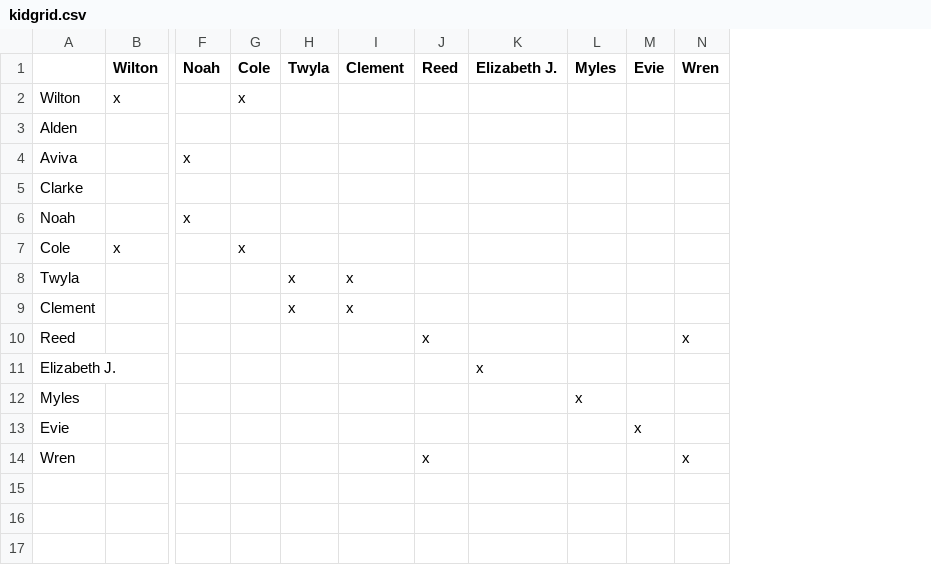
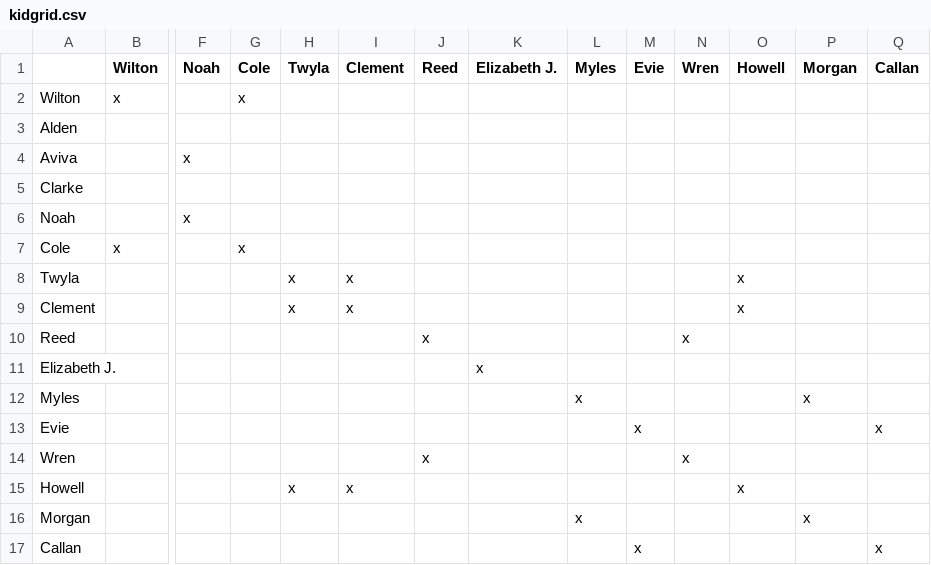
Before and after one commit to iomelvil/familyGiftRandomizer, a CSV file: kidgrid.csv, drawn as a sheet; only a part is shown, gaps mark what is left out; rows hold the shown columns only; the diff names each change by its address in the sheet, - before the commit and + after, or states it on an @@ line.

Commit message:
Adding Howell, Morgan and Callan
Howell excluded from Twila and Clem, Morgan excluded from Myles, Callan excluded from Evie

```diff
--- a/kidgrid.csv
+++ b/kidgrid.csv
+column O (Howell), rows 8-9: x | x
+column P (Morgan), row 12: x
+column Q (Callan), row 13: x
+row 15: Howell |  |  |  | x | x |  |  |  |  |  | x
+row 16: Morgan |  |  |  |  |  |  |  | x |  |  |  | x
+row 17: Callan |  |  |  |  |  |  |  |  | x |  |  |  | x
```
